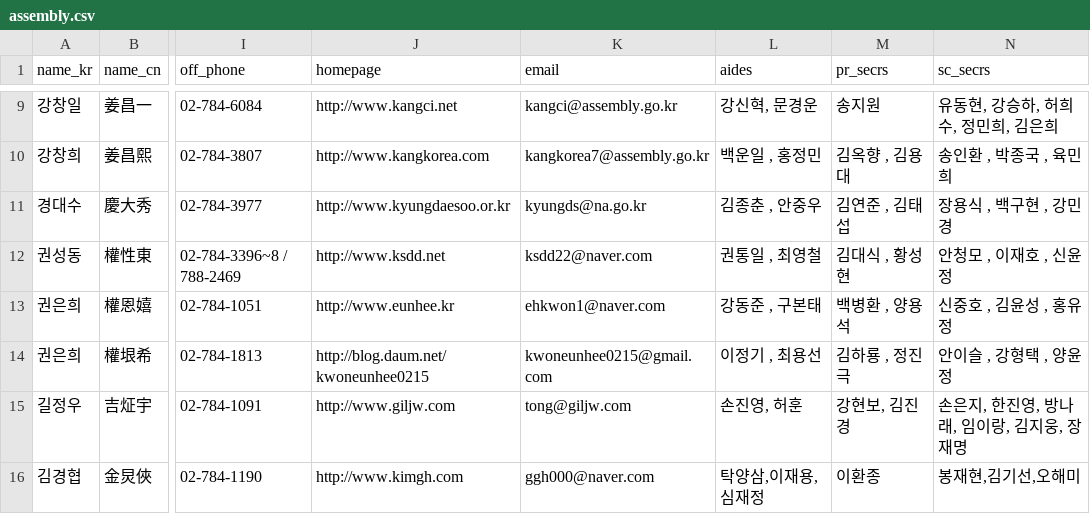
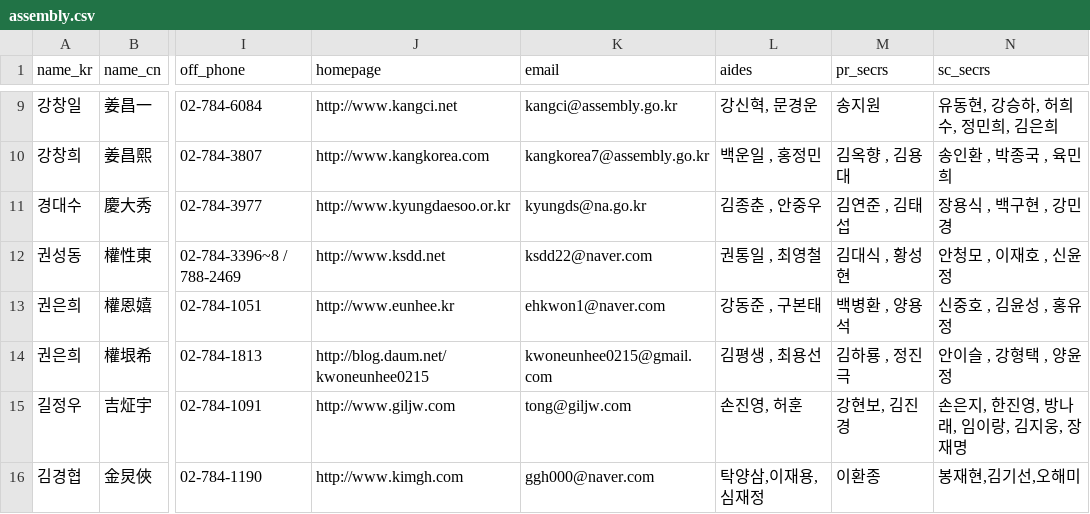
Before and after one commit to teampopong/data-assembly, a CSV file: assembly.csv, drawn as a sheet; only a part is shown, gaps mark what is left out; the diff covers the shown part only; the diff names each change by its address in the sheet, - before the commit and + after, or states it on an @@ line.

```diff
--- a/assembly.csv
+++ b/assembly.csv
-L14 (aides): 이정기 , 최용선
+L14 (aides): 김평생 , 최용선
```
Also changed, not shown: 10 edited cells elsewhere in this file, 1 other file.
